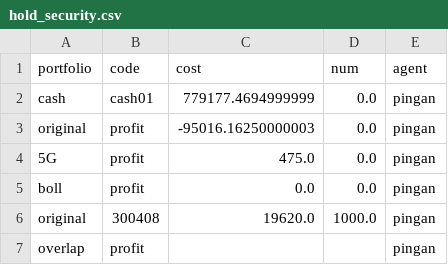
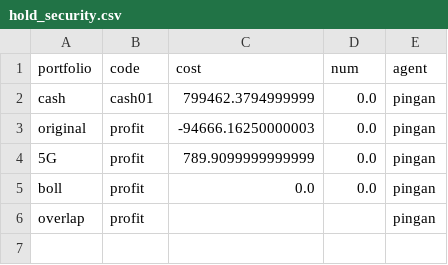
Before and after one commit to chenzhenhu-yeah/nature, a CSV file: hold/手工管理/ini/hold_security.csv, drawn as a sheet.

```diff
--- a/hold/手工管理/ini/hold_security.csv
+++ b/hold/手工管理/ini/hold_security.csv
@@ -1,7 +1,6 @@
 portfolio,code,cost,num,agent
-cash,cash01,779177.4694999999,0.0,pingan
-original,profit,-95016.16250000003,0.0,pingan
-5G,profit,475.0,0.0,pingan
+cash,cash01,799462.3794999999,0.0,pingan
+original,profit,-94666.16250000003,0.0,pingan
+5G,profit,789.9099999999999,0.0,pingan
 boll,profit,0.0,0.0,pingan
-original,300408,19620.0,1000.0,pingan
 overlap,profit,,,pingan
```
Also changed, not shown: hold/手工管理/log/trade_record/pingan.csv, 3 other files.
